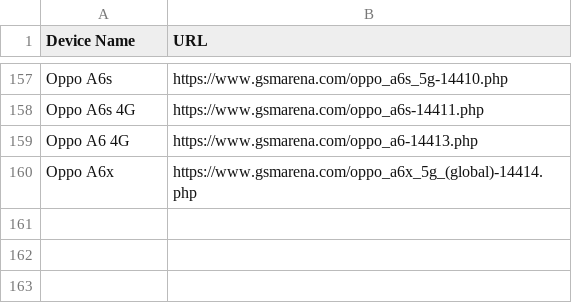
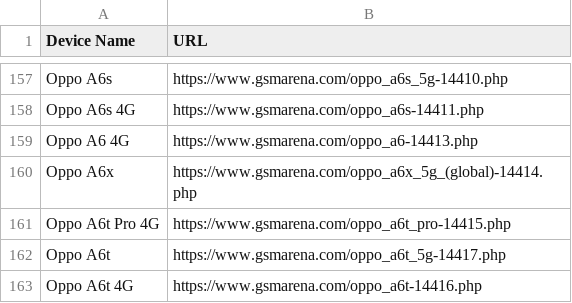
Before and after one commit to fahim12064/ZuZu_autbot, a CSV file: scraped_devices.csv, drawn as a sheet; only a part is shown, gaps mark what is left out; the diff names each change by its address in the sheet, - before the commit and + after, or states it on an @@ line.

```diff
--- a/scraped_devices.csv
+++ b/scraped_devices.csv
+row 161: Oppo A6t Pro 4G | https://www.gsmarena.com/oppo_a6t_pro-14415.php
+row 162: Oppo A6t | https://www.gsmarena.com/oppo_a6t_5g-14417.php
+row 163: Oppo A6t 4G | https://www.gsmarena.com/oppo_a6t-14416.php
```
Also changed, not shown: 9 other files.
